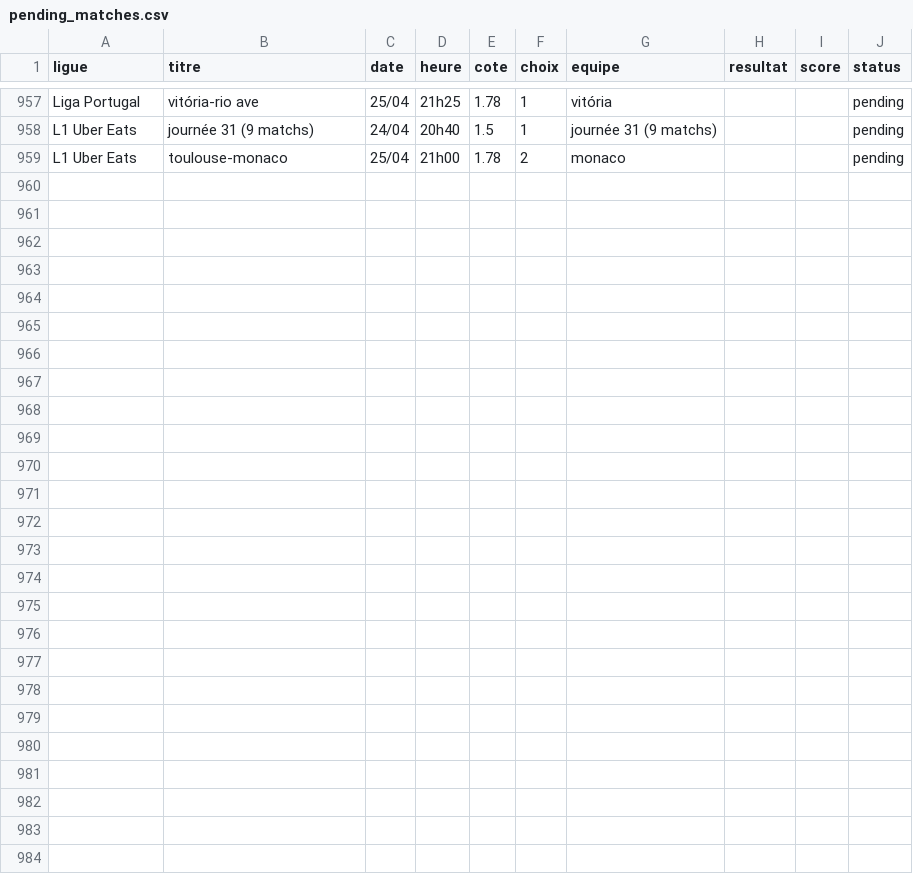
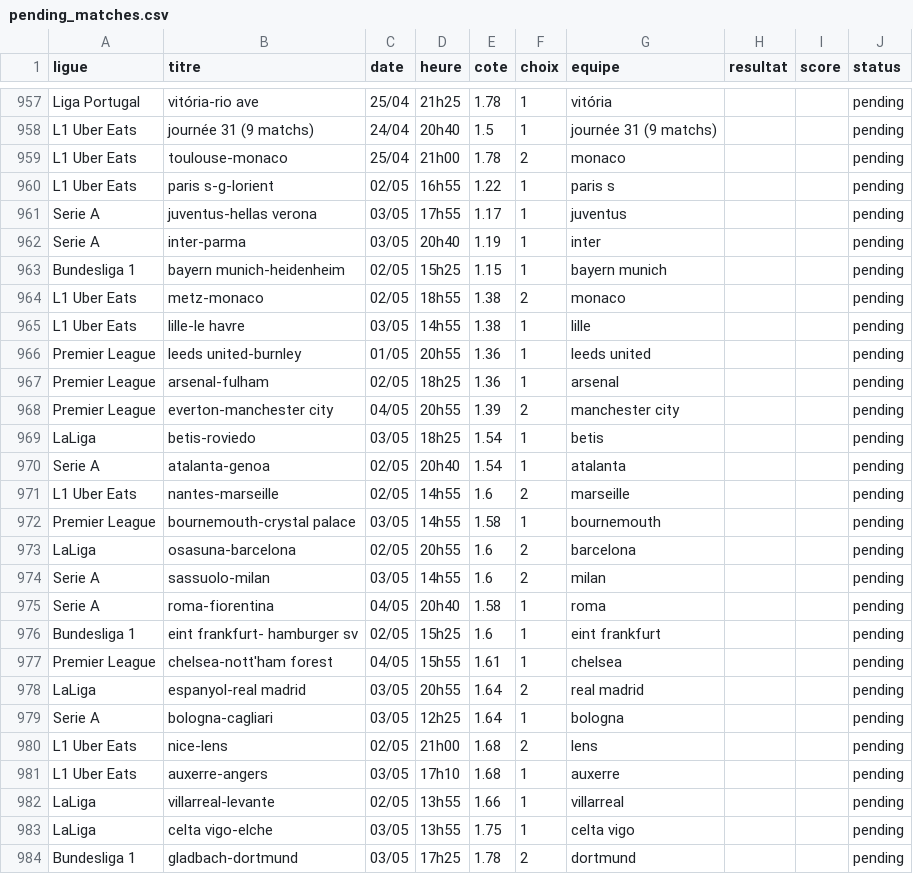
Before and after one commit to DavidSlskB/AlgoPari, a CSV file: data/pending_matches.csv, drawn as a sheet; only a part is shown, gaps mark what is left out; the diff names each change by its address in the sheet, - before the commit and + after, or states it on an @@ line.

```diff
--- a/data/pending_matches.csv
+++ b/data/pending_matches.csv
+row 960: L1 Uber Eats | paris s-g-lorient | 02/05 | 16h55 | 1.22 | 1 | paris s |  |  | pending
+row 961: Serie A | juventus-hellas verona | 03/05 | 17h55 | 1.17 | 1 | juventus |  |  | pending
+row 962: Serie A | inter-parma | 03/05 | 20h40 | 1.19 | 1 | inter |  |  | pending
+row 963: Bundesliga 1 | bayern munich-heidenheim | 02/05 | 15h25 | 1.15 | 1 | bayern munich |  |  | pending
+row 964: L1 Uber Eats | metz-monaco | 02/05 | 18h55 | 1.38 | 2 | monaco |  |  | pending
+row 965: L1 Uber Eats | lille-le havre | 03/05 | 14h55 | 1.38 | 1 | lille |  |  | pending
+row 966: Premier League | leeds united-burnley | 01/05 | 20h55 | 1.36 | 1 | leeds united |  |  | pending
+row 967: Premier League | arsenal-fulham | 02/05 | 18h25 | 1.36 | 1 | arsenal |  |  | pending
+row 968: Premier League | everton-manchester city | 04/05 | 20h55 | 1.39 | 2 | manchester city |  |  | pending
+row 969: LaLiga | betis-roviedo | 03/05 | 18h25 | 1.54 | 1 | betis |  |  | pending
+row 970: Serie A | atalanta-genoa | 02/05 | 20h40 | 1.54 | 1 | atalanta |  |  | pending
+row 971: L1 Uber Eats | nantes-marseille | 02/05 | 14h55 | 1.6 | 2 | marseille |  |  | pending
+row 972: Premier League | bournemouth-crystal palace | 03/05 | 14h55 | 1.58 | 1 | bournemouth |  |  | pending
+row 973: LaLiga | osasuna-barcelona | 02/05 | 20h55 | 1.6 | 2 | barcelona |  |  | pending
+row 974: Serie A | sassuolo-milan | 03/05 | 14h55 | 1.6 | 2 | milan |  |  | pending
+row 975: Serie A | roma-fiorentina | 04/05 | 20h40 | 1.58 | 1 | roma |  |  | pending
+row 976: Bundesliga 1 | eint frankfurt- hamburger sv | 02/05 | 15h25 | 1.6 | 1 | eint frankfurt |  |  | pending
+row 977: Premier League | chelsea-nott'ham forest | 04/05 | 15h55 | 1.61 | 1 | chelsea |  |  | pending
+row 978: LaLiga | espanyol-real madrid | 03/05 | 20h55 | 1.64 | 2 | real madrid |  |  | pending
+row 979: Serie A | bologna-cagliari | 03/05 | 12h25 | 1.64 | 1 | bologna |  |  | pending
+row 980: L1 Uber Eats | nice-lens | 02/05 | 21h00 | 1.68 | 2 | lens |  |  | pending
+row 981: L1 Uber Eats | auxerre-angers | 03/05 | 17h10 | 1.68 | 1 | auxerre |  |  | pending
+row 982: LaLiga | villarreal-levante | 02/05 | 13h55 | 1.66 | 1 | villarreal |  |  | pending
+row 983: LaLiga | celta vigo-elche | 03/05 | 13h55 | 1.75 | 1 | celta vigo |  |  | pending
+row 984: Bundesliga 1 | gladbach-dortmund | 03/05 | 17h25 | 1.78 | 2 | dortmund |  |  | pending
```
Also changed, not shown: 1 other file.
